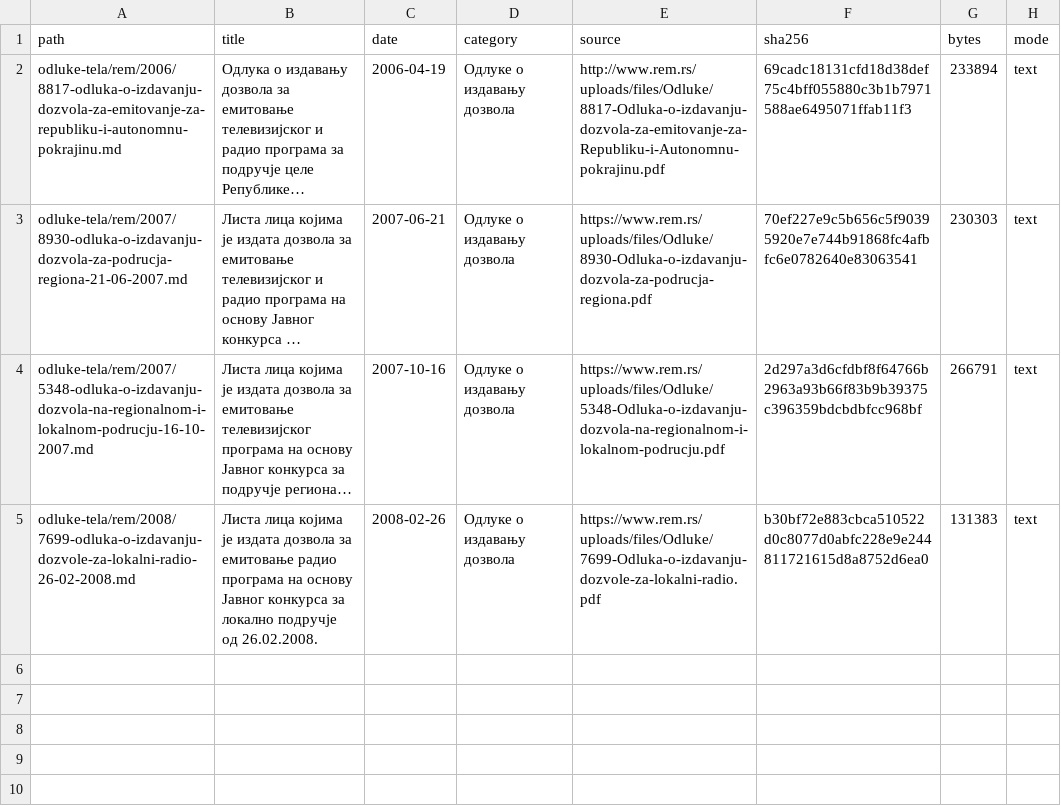
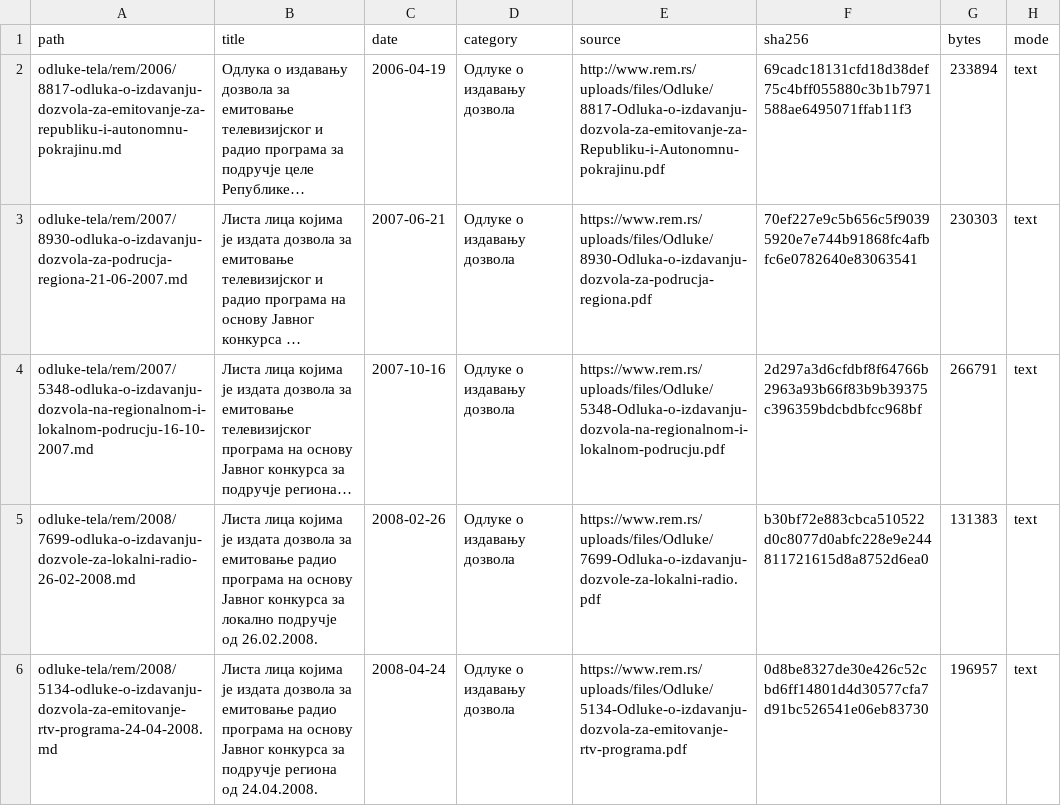
Before and after one commit to lexifina/serbia-law, a CSV file: data/ledger-rs-rem.csv, drawn as a sheet; long unchanged cells end in …; the diff names each change by its address in the sheet, - before the commit and + after, or states it on an @@ line.

Commit message:
Листа лица којима је издата дозвола за емитовање радио програма на основу Јавног конкурса за подручје региона од 24.04.2008.
Листа лица којима је издата дозвола за емитовање радио програма на основу Јавног конкурса за подручје региона од 24.04.2008.

Листа лица којима је издата дозвола за емитовање радио програма на основу Јавног конкурса за подручје региона од 24.04.2008.: Одлуке о издавању дозвола, Regulatory Authority for Electronic Media (Регулаторно тело за електронске медије), decided 2008-04-24. Text as REM published it (PDF); page layout normalized with line text preserved.

Kind: decision
Decided: 2008-04-24
In-force: 2008-04-24
In-force-basis: REM source date for this decision/list entry.
Body: Регулаторно тело за електронске медије
Type: Одлуке о издавању дозвола
Source: https://www.rem.rs/uploads/files/Odluke/5134-Odluke-o-izdavanju-dozvola-za-emitovanje-rtv-programa.pdf
Listing: https://www.rem.rs/sr/odluke/odluke-o-izdavanju-dozvola
Verified: extracted PDF text layer and compared letters and digits with the committed text

```diff
--- a/data/ledger-rs-rem.csv
+++ b/data/ledger-rs-rem.csv
+row 6: odluke-tela/rem/2008/5134-odluke-o-izdavanju-dozvola-za-emitovanje-rtv-programa-24-04-2008.md | Листа лица којима је издата дозвола за емитовање радио програма на основу Јавног конкурса за подручје региона од 24.04.2008. | 2008-04-24 | Одлуке о издавању дозвола | https://www.rem.rs/uploads/files/Odluke/5134-Odluke-o-izdavanju-dozvola-za-emitovanje-rtv-programa.pdf | 0d8be8327de30e426c52cbd6ff14801d4d30577cfa7d91bc526541e06eb83730 | 196957 | text
```
Also changed, not shown: 1 other file.
